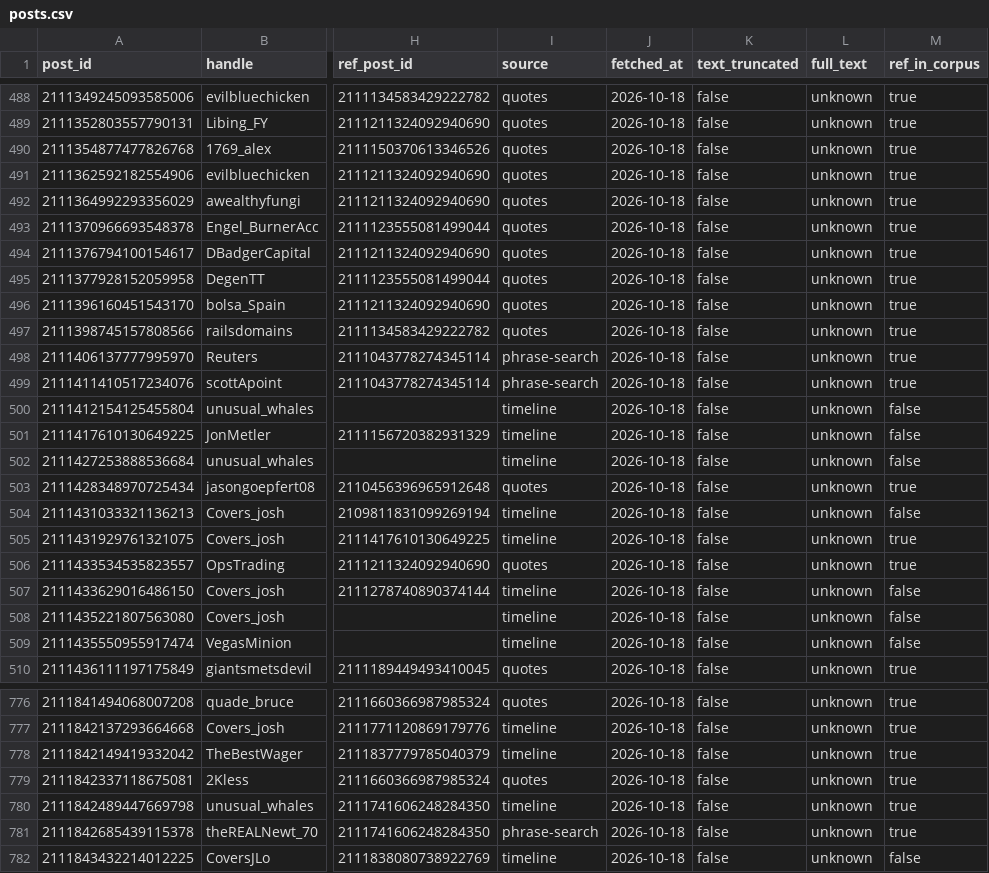
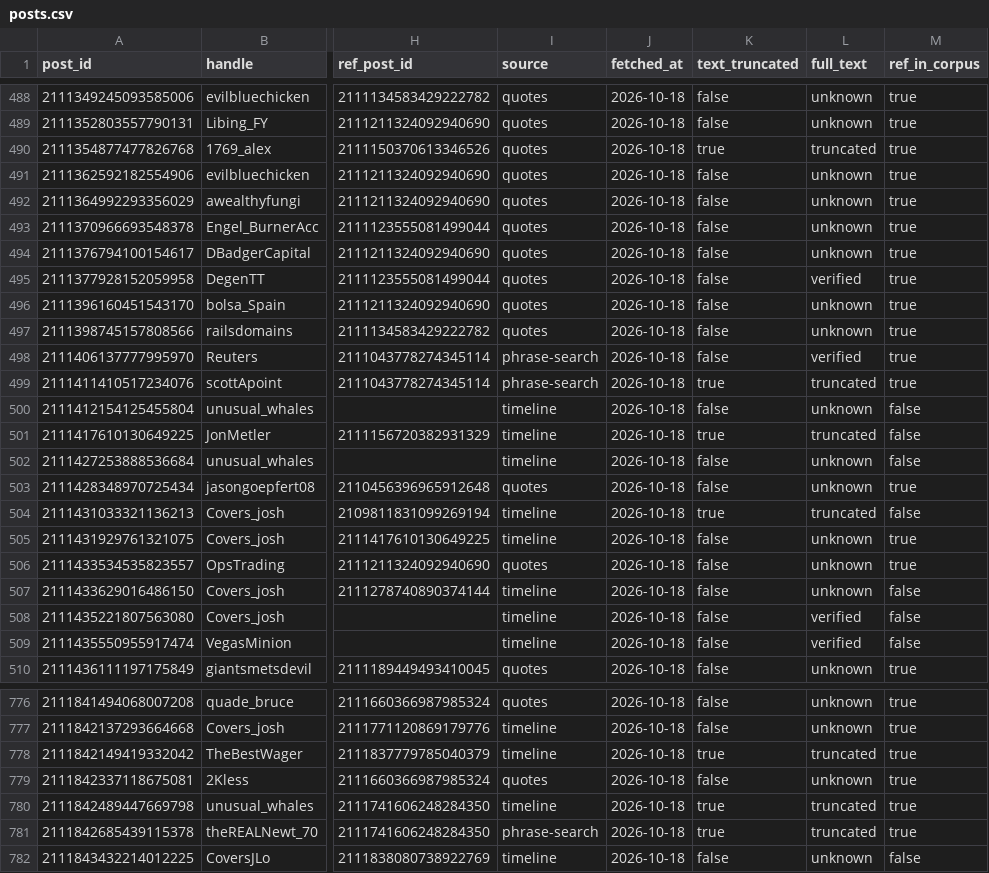
Before and after one commit to mclark-web/charoofbot, a CSV file: data/gcbot/posts.csv, drawn as a sheet; only a part is shown, gaps mark what is left out; the diff covers the shown part only; the diff names each change by its address in the sheet, - before the commit and + after, or states it on an @@ line.

```diff
--- a/data/gcbot/posts.csv
+++ b/data/gcbot/posts.csv
-K490 (text_truncated): false
+K490 (text_truncated): true
-L490 (full_text): unknown
+L490 (full_text): truncated
-L495 (full_text): unknown
+L495 (full_text): verified
-L498 (full_text): unknown
+L498 (full_text): verified
-K499 (text_truncated): false
+K499 (text_truncated): true
-L499 (full_text): unknown
+L499 (full_text): truncated
-K501 (text_truncated): false
+K501 (text_truncated): true
-L501 (full_text): unknown
+L501 (full_text): truncated
-K504 (text_truncated): false
+K504 (text_truncated): true
-L504 (full_text): unknown
+L504 (full_text): truncated
-L508:L509 (full_text): unknown
+L508:L509 (full_text): verified
-K778 (text_truncated): false
+K778 (text_truncated): true
-L778 (full_text): unknown
+L778 (full_text): truncated
-K780:K781 (text_truncated): false
+K780:K781 (text_truncated): true
-L780:L781 (full_text): unknown
+L780:L781 (full_text): truncated
```
Also changed, not shown: 167 edited cells elsewhere in this file, 8 other files.
